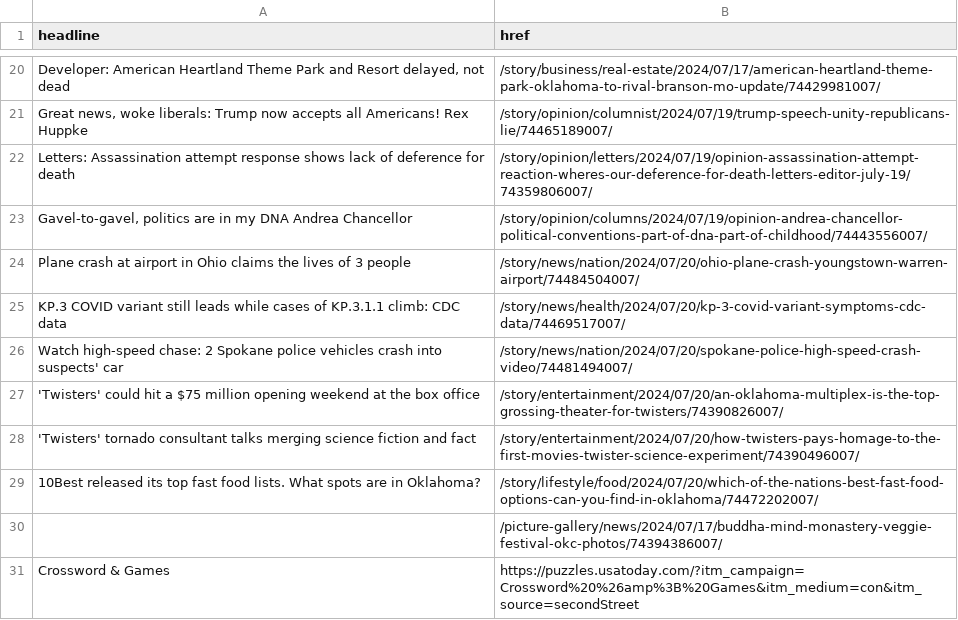
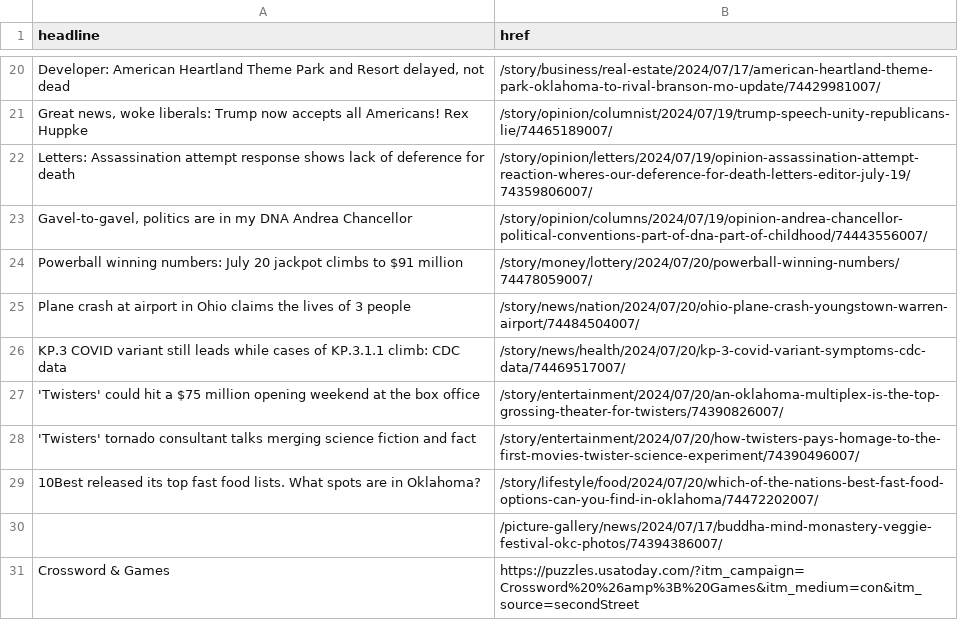
Before and after one commit to jessieblaeser/auto-scraper, a CSV file: oklahoman.csv, drawn as a sheet; only a part is shown, gaps mark what is left out; the diff covers the shown part only.

```diff
--- a/oklahoman.csv
+++ b/oklahoman.csv
@@ -23,5 +23,5 @@ Letters: Assassination attempt response shows lack of deference for death,/story
 "Gavel-to-gavel, politics are in my DNA Andrea Chancellor",/story/opinion/columns/2024/07/19/opinion-andrea-chancellor-political-conventions-part-of-dna-part-of-childhood/74443556007/
+Powerball winning numbers: July 20 jackpot climbs to $91 million,/story/money/lottery/2024/07/20/powerball-winning-numbers/74478059007/
 Plane crash at airport in Ohio claims the lives of 3 people,/story/news/nation/2024/07/20/ohio-plane-crash-youngstown-warren-airport/74484504007/
 KP.3 COVID variant still leads while cases of KP.3.1.1 climb: CDC data,/story/news/health/2024/07/20/kp-3-covid-variant-symptoms-cdc-data/74469517007/
-Watch high-speed chase: 2 Spokane police vehicles crash into suspects' car,/story/news/nation/2024/07/20/spokane-police-high-speed-crash-video/74481494007/
 'Twisters' could hit a $75 million opening weekend at the box office,/story/entertainment/2024/07/20/an-oklahoma-multiplex-is-the-top-grossing-theater-for-twisters/74390826007/
```
Also changed, not shown: 7 added rows, 7 removed rows and 3 moved rows elsewhere in this file.
